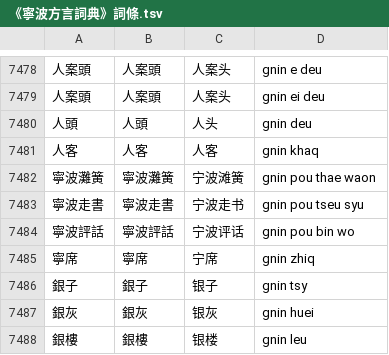
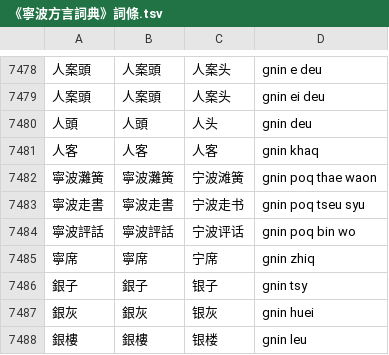
Before and after one commit to ionkaon/data, a TSV file: 《寧波方言詞典》詞條.tsv, drawn as a sheet; only a part is shown, gaps mark what is left out.

```diff
--- a/《寧波方言詞典》詞條.tsv
+++ b/《寧波方言詞典》詞條.tsv
@@ -7481,5 +7481,5 @@
 人客	人客	人客	gnin khaq
-寧波灘簧	寧波灘簧	宁波滩簧	gnin pou thae waon
-寧波走書	寧波走書	宁波走书	gnin pou tseu syu
-寧波評話	寧波評話	宁波评话	gnin pou bin wo
+寧波灘簧	寧波灘簧	宁波滩簧	gnin poq thae waon
+寧波走書	寧波走書	宁波走书	gnin poq tseu syu
+寧波評話	寧波評話	宁波评话	gnin poq bin wo
 寧席	寧席	宁席	gnin zhiq
```
Also changed, not shown: 《阿拉宁波话(修订版)》索引.tsv.
